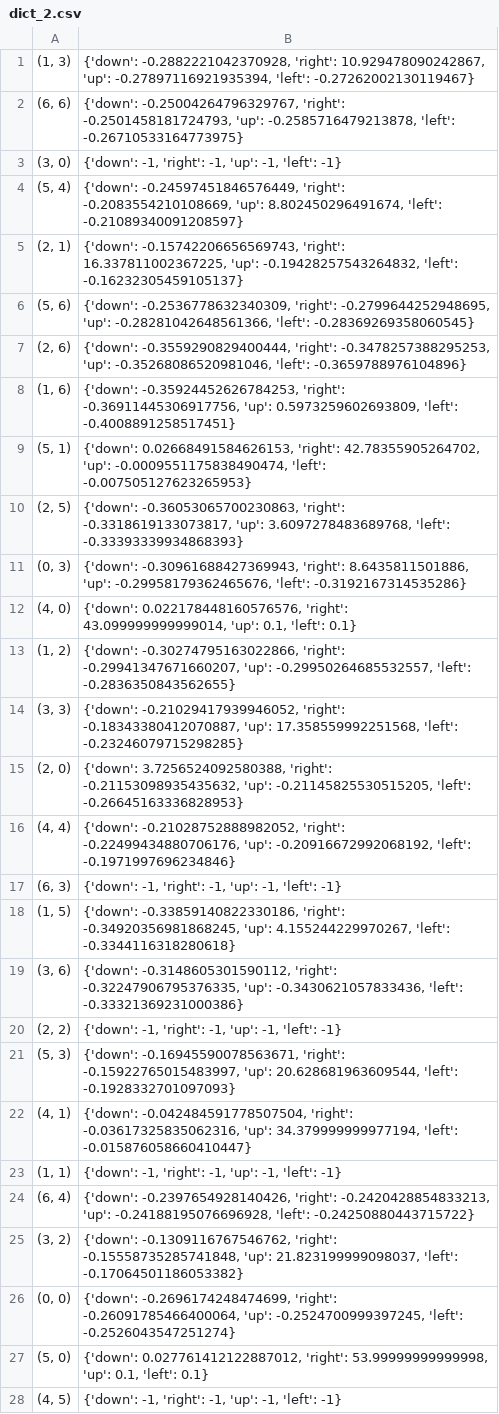
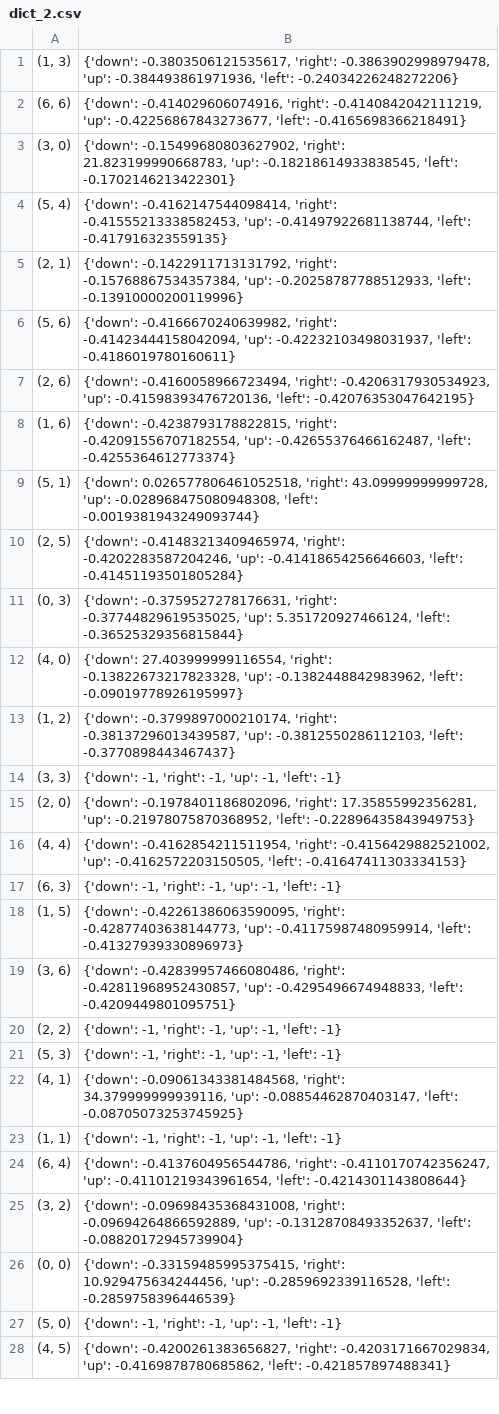
Before and after one commit to praseedm/Reinforcement_Learning, a CSV file: dict_2.csv, drawn as a sheet; only a part is shown; the diff covers the shown part only; the diff names each change by its address in the sheet, - before the commit and + after, or states it on an @@ line.

```diff
--- a/dict_2.csv
+++ b/dict_2.csv
-B1: {'down': -0.2882221042370928, 'right': 10.929478090242867, 'up': -0.27897116921935394, 'left': -0.27262002130119467}
+B1: {'down': -0.3803506121535617, 'right': -0.3863902998979478, 'up': -0.384493861971936, 'left': -0.24034226248272206}
-B2: {'down': -0.25004264796329767, 'right': -0.2501458181724793, 'up': -0.2585716479213878, 'left': -0.26710533164773975}
+B2: {'down': -0.414029606074916, 'right': -0.4140842042111219, 'up': -0.42256867843273677, 'left': -0.4165698366218491}
-B3: {'down': -1, 'right': -1, 'up': -1, 'left': -1}
+B3: {'down': -0.15499680803627902, 'right': 21.823199990668783, 'up': -0.18218614933838545, 'left': -0.1702146213422301}
-B4: {'down': -0.24597451846576449, 'right': -0.2083554210108669, 'up': 8.802450296491674, 'left': -0.21089340091208597}
+B4: {'down': -0.4162147544098414, 'right': -0.41555213338582453, 'up': -0.41497922681138744, 'left': -0.417916323559135}
-B5: {'down': -0.15742206656569743, 'right': 16.337811002367225, 'up': -0.19428257543264832, 'left': -0.16232305459105137}
+B5: {'down': -0.1422911713131792, 'right': -0.15768867534357384, 'up': -0.20258787788512933, 'left': -0.13910000200119996}
-B6: {'down': -0.2536778632340309, 'right': -0.2799644252948695, 'up': -0.28281042648561366, 'left': -0.28369269358060545}
+B6: {'down': -0.4166670240639982, 'right': -0.41423444158042094, 'up': -0.42232103498031937, 'left': -0.4186019780160611}
-B7: {'down': -0.3559290829400444, 'right': -0.3478257388295253, 'up': -0.35268086520981046, 'left': -0.3659788976104896}
+B7: {'down': -0.4160058966723494, 'right': -0.4206317930534923, 'up': -0.41598393476720136, 'left': -0.42076353047642195}
-B8: {'down': -0.35924452626784253, 'right': -0.36911445306917756, 'up': 0.5973259602693809, 'left': -0.4008891258517451}
+B8: {'down': -0.4238793178822815, 'right': -0.42091556707182554, 'up': -0.42655376466162487, 'left': -0.4255364612773374}
-B9: {'down': 0.02668491584626153, 'right': 42.78355905264702, 'up': -0.0009551175838490474, 'left': -0.007505127623265953}
+B9: {'down': 0.026577806461052518, 'right': 43.09999999999728, 'up': -0.028968475080948308, 'left': -0.0019381943249093744}
-B10: {'down': -0.36053065700230863, 'right': -0.3318619133073817, 'up': 3.6097278483689768, 'left': -0.33393339934868393}
+B10: {'down': -0.41483213409465974, 'right': -0.4202283587204246, 'up': -0.41418654256646603, 'left': -0.41451193501805284}
-B11: {'down': -0.30961688427369943, 'right': 8.6435811501886, 'up': -0.29958179362465676, 'left': -0.3192167314535286}
+B11: {'down': -0.3759527278176631, 'right': -0.37744829619535025, 'up': 5.351720927466124, 'left': -0.36525329356815844}
-B12: {'down': 0.022178448160576576, 'right': 43.099999999999014, 'up': 0.1, 'left': 0.1}
+B12: {'down': 27.403999999116554, 'right': -0.13822673217823328, 'up': -0.1382448842983962, 'left': -0.09019778926195997}
-B13: {'down': -0.30274795163022866, 'right': -0.29941347671660207, 'up': -0.29950264685532557, 'left': -0.2836350843562655}
+B13: {'down': -0.3799897000210174, 'right': -0.38137296013439587, 'up': -0.3812550286112103, 'left': -0.3770898443467437}
-B14: {'down': -0.21029417939946052, 'right': -0.18343380412070887, 'up': 17.358559992251568, 'left': -0.23246079715298285}
+B14: {'down': -1, 'right': -1, 'up': -1, 'left': -1}
-B15: {'down': 3.7256524092580388, 'right': -0.21153098935435632, 'up': -0.21145825530515205, 'left': -0.26645163336828953}
+B15: {'down': -0.1978401186802096, 'right': 17.35855992356281, 'up': -0.21978075870368952, 'left': -0.22896435843949753}
-B16: {'down': -0.21028752888982052, 'right': -0.22499434880706176, 'up': -0.20916672992068192, 'left': -0.1971997696234846}
+B16: {'down': -0.4162854211511954, 'right': -0.4156429882521002, 'up': -0.4162572203150505, 'left': -0.41647411303334153}
-B18: {'down': -0.33859140822330186, 'right': -0.34920356981868245, 'up': 4.155244229970267, 'left': -0.3344116318280618}
+B18: {'down': -0.42261386063590095, 'right': -0.42877403638144773, 'up': -0.41175987480959914, 'left': -0.41327939330896973}
-B19: {'down': -0.3148605301590112, 'right': -0.32247906795376335, 'up': -0.3430621057833436, 'left': -0.33321369231000386}
+B19: {'down': -0.42839957466080486, 'right': -0.42811968952430857, 'up': -0.4295496674948833, 'left': -0.4209449801095751}
-B21: {'down': -0.16945590078563671, 'right': -0.15922765015483997, 'up': 20.628681963609544, 'left': -0.1928332701097093}
+B21: {'down': -1, 'right': -1, 'up': -1, 'left': -1}
-B22: {'down': -0.042484591778507504, 'right': -0.03617325835062316, 'up': 34.379999999977194, 'left': -0.015876058660410447}
+B22: {'down': -0.09061343381484568, 'right': 34.379999999939116, 'up': -0.08854462870403147, 'left': -0.08705073253745925}
-B24: {'down': -0.2397654928140426, 'right': -0.2420428854833213, 'up': -0.24188195076696928, 'left': -0.24250880443715722}
+B24: {'down': -0.4137604956544786, 'right': -0.4110170742356247, 'up': -0.41101219343961654, 'left': -0.4214301143808644}
-B25: {'down': -0.1309116767546762, 'right': -0.15558735285741848, 'up': 21.823199999098037, 'left': -0.17064501186053382}
+B25: {'down': -0.09698435368431008, 'right': -0.09694264866592889, 'up': -0.13128708493352637, 'left': -0.08820172945739904}
-B26: {'down': -0.2696174248474699, 'right': -0.26091785466400064, 'up': -0.2524700999397245, 'left': -0.2526043547251274}
+B26: {'down': -0.33159485995375415, 'right': 10.929475634244456, 'up': -0.2859692339116528, 'left': -0.2859758396446539}
-B27: {'down': 0.027761412122887012, 'right': 53.99999999999998, 'up': 0.1, 'left': 0.1}
+B27: {'down': -1, 'right': -1, 'up': -1, 'left': -1}
-B28: {'down': -1, 'right': -1, 'up': -1, 'left': -1}
+B28: {'down': -0.4200261383656827, 'right': -0.4203171667029834, 'up': -0.4169878780685862, 'left': -0.421857897488341}
```
Also changed, not shown: 19 edited cells elsewhere in this file, ma_Qtable_csv.csv, 10 other files.
